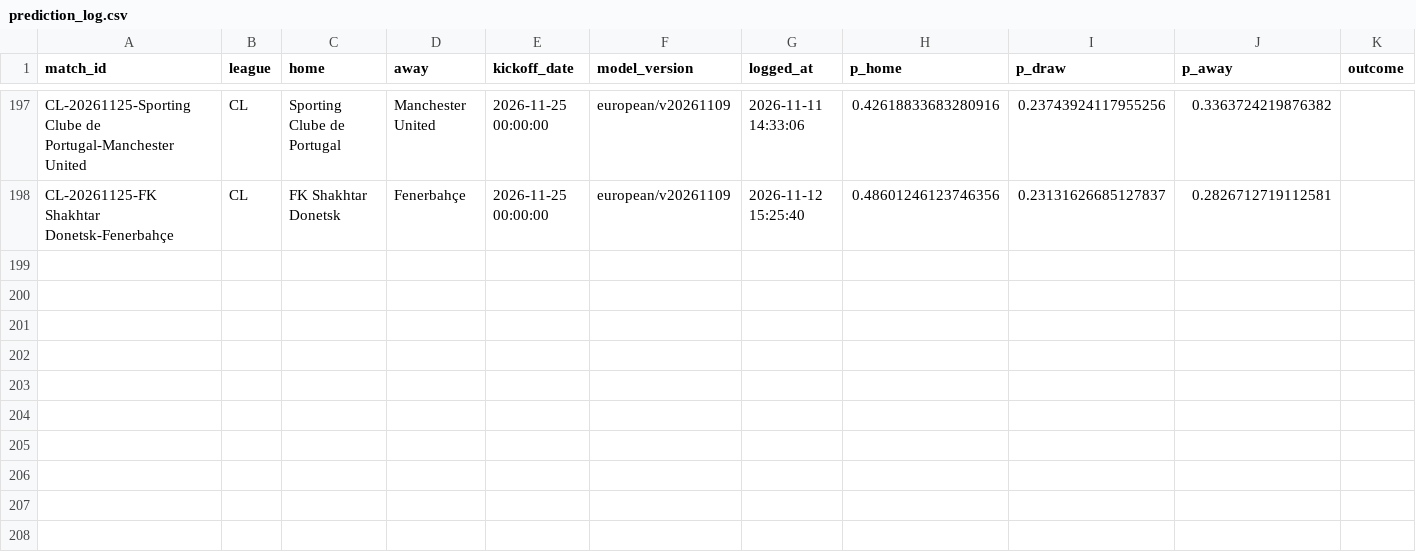
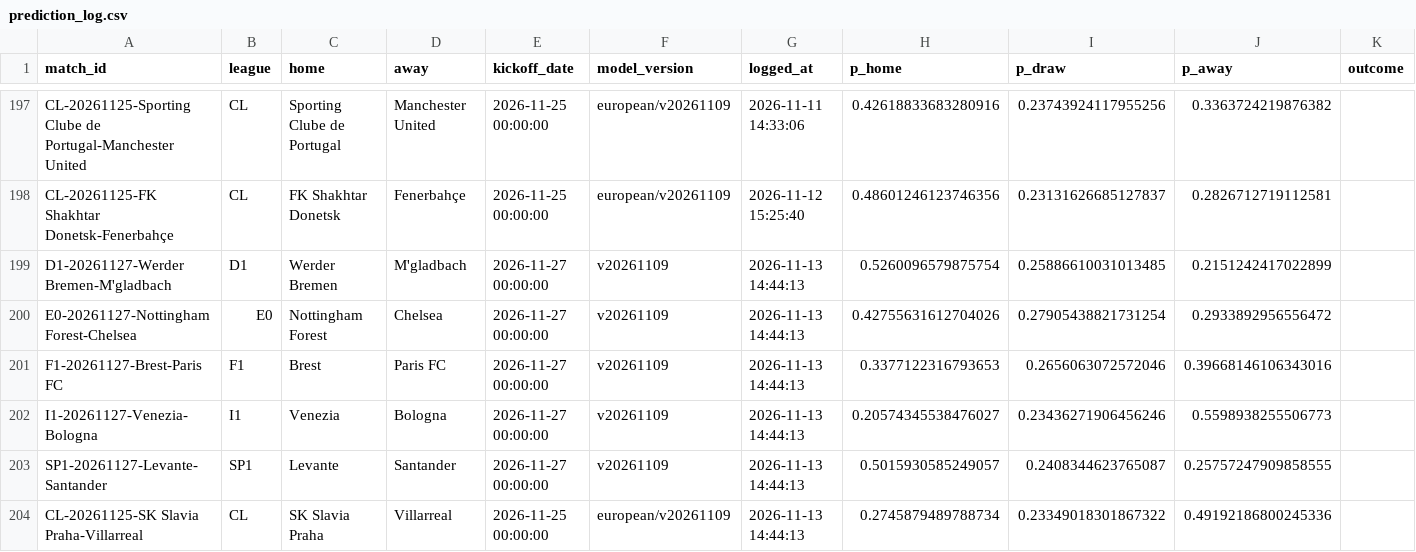
Before and after one commit to Fifiora/football-predictor, a CSV file: data/prediction_log.csv, drawn as a sheet; only a part is shown, gaps mark what is left out; the diff names each change by its address in the sheet, - before the commit and + after, or states it on an @@ line.

Commit message:
state 2026-11-13

```diff
--- a/data/prediction_log.csv
+++ b/data/prediction_log.csv
+row 199: D1-20261127-Werder Bremen-M'gladbach | D1 | Werder Bremen | M'gladbach | 2026-11-27 00:00:00 | v20261109 | 2026-11-13 14:44:13 | 0.5260096579875754 | 0.25886610031013485 | 0.2151242417022899
+row 200: E0-20261127-Nottingham Forest-Chelsea | E0 | Nottingham Forest | Chelsea | 2026-11-27 00:00:00 | v20261109 | 2026-11-13 14:44:13 | 0.42755631612704026 | 0.27905438821731254 | 0.2933892956556472
+row 201: F1-20261127-Brest-Paris FC | F1 | Brest | Paris FC | 2026-11-27 00:00:00 | v20261109 | 2026-11-13 14:44:13 | 0.3377122316793653 | 0.2656063072572046 | 0.39668146106343016
+row 202: I1-20261127-Venezia-Bologna | I1 | Venezia | Bologna | 2026-11-27 00:00:00 | v20261109 | 2026-11-13 14:44:13 | 0.20574345538476027 | 0.23436271906456246 | 0.5598938255506773
+row 203: SP1-20261127-Levante-Santander | SP1 | Levante | Santander | 2026-11-27 00:00:00 | v20261109 | 2026-11-13 14:44:13 | 0.5015930585249057 | 0.2408344623765087 | 0.25757247909858555
+row 204: CL-20261125-SK Slavia Praha-Villarreal | CL | SK Slavia Praha | Villarreal | 2026-11-25 00:00:00 | european/v20261109 | 2026-11-13 14:44:13 | 0.2745879489788734 | 0.23349018301867322 | 0.49192186800245336
```
